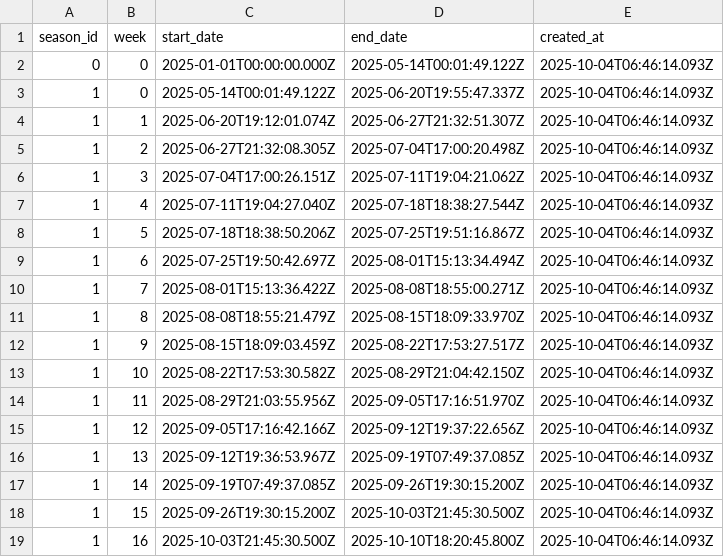
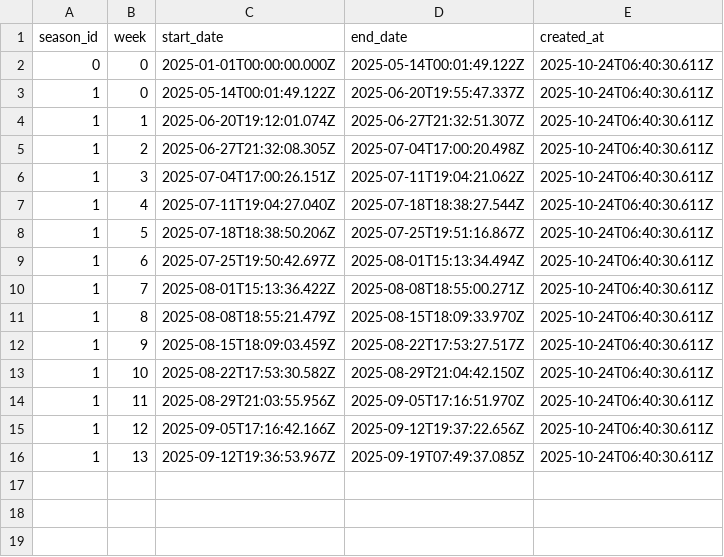
Before and after one commit to web3anand/ethos, a CSV file: data/csv/season_weeks.csv, drawn as a sheet.

Commit message:
Implement automatic week detection and N8N automation - Week 18 auto-detected, 29,158 profiles, 583,120 weekly records

```diff
--- a/data/csv/season_weeks.csv
+++ b/data/csv/season_weeks.csv
@@ -1,19 +1,16 @@
 season_id,week,start_date,end_date,created_at
-0,0,2025-01-01T00:00:00.000Z,2025-05-14T00:01:49.122Z,2025-10-04T06:46:14.093Z
-1,0,2025-05-14T00:01:49.122Z,2025-06-20T19:55:47.337Z,2025-10-04T06:46:14.093Z
-1,1,2025-06-20T19:12:01.074Z,2025-06-27T21:32:51.307Z,2025-10-04T06:46:14.093Z
-1,2,2025-06-27T21:32:08.305Z,2025-07-04T17:00:20.498Z,2025-10-04T06:46:14.093Z
-1,3,2025-07-04T17:00:26.151Z,2025-07-11T19:04:21.062Z,2025-10-04T06:46:14.093Z
-1,4,2025-07-11T19:04:27.040Z,2025-07-18T18:38:27.544Z,2025-10-04T06:46:14.093Z
-1,5,2025-07-18T18:38:50.206Z,2025-07-25T19:51:16.867Z,2025-10-04T06:46:14.093Z
-1,6,2025-07-25T19:50:42.697Z,2025-08-01T15:13:34.494Z,2025-10-04T06:46:14.093Z
-1,7,2025-08-01T15:13:36.422Z,2025-08-08T18:55:00.271Z,2025-10-04T06:46:14.093Z
-1,8,2025-08-08T18:55:21.479Z,2025-08-15T18:09:33.970Z,2025-10-04T06:46:14.093Z
-1,9,2025-08-15T18:09:03.459Z,2025-08-22T17:53:27.517Z,2025-10-04T06:46:14.093Z
-1,10,2025-08-22T17:53:30.582Z,2025-08-29T21:04:42.150Z,2025-10-04T06:46:14.093Z
-1,11,2025-08-29T21:03:55.956Z,2025-09-05T17:16:51.970Z,2025-10-04T06:46:14.093Z
-1,12,2025-09-05T17:16:42.166Z,2025-09-12T19:37:22.656Z,2025-10-04T06:46:14.093Z
-1,13,2025-09-12T19:36:53.967Z,2025-09-19T07:49:37.085Z,2025-10-04T06:46:14.093Z
-1,14,2025-09-19T07:49:37.085Z,2025-09-26T19:30:15.200Z,2025-10-04T06:46:14.093Z
-1,15,2025-09-26T19:30:15.200Z,2025-10-03T21:45:30.500Z,2025-10-04T06:46:14.093Z
-1,16,2025-10-03T21:45:30.500Z,2025-10-10T18:20:45.800Z,2025-10-04T06:46:14.093Z
+0,0,2025-01-01T00:00:00.000Z,2025-05-14T00:01:49.122Z,2025-10-24T06:40:30.611Z
+1,0,2025-05-14T00:01:49.122Z,2025-06-20T19:55:47.337Z,2025-10-24T06:40:30.611Z
+1,1,2025-06-20T19:12:01.074Z,2025-06-27T21:32:51.307Z,2025-10-24T06:40:30.611Z
+1,2,2025-06-27T21:32:08.305Z,2025-07-04T17:00:20.498Z,2025-10-24T06:40:30.611Z
+1,3,2025-07-04T17:00:26.151Z,2025-07-11T19:04:21.062Z,2025-10-24T06:40:30.611Z
+1,4,2025-07-11T19:04:27.040Z,2025-07-18T18:38:27.544Z,2025-10-24T06:40:30.611Z
+1,5,2025-07-18T18:38:50.206Z,2025-07-25T19:51:16.867Z,2025-10-24T06:40:30.611Z
+1,6,2025-07-25T19:50:42.697Z,2025-08-01T15:13:34.494Z,2025-10-24T06:40:30.611Z
+1,7,2025-08-01T15:13:36.422Z,2025-08-08T18:55:00.271Z,2025-10-24T06:40:30.611Z
+1,8,2025-08-08T18:55:21.479Z,2025-08-15T18:09:33.970Z,2025-10-24T06:40:30.611Z
+1,9,2025-08-15T18:09:03.459Z,2025-08-22T17:53:27.517Z,2025-10-24T06:40:30.611Z
+1,10,2025-08-22T17:53:30.582Z,2025-08-29T21:04:42.150Z,2025-10-24T06:40:30.611Z
+1,11,2025-08-29T21:03:55.956Z,2025-09-05T17:16:51.970Z,2025-10-24T06:40:30.611Z
+1,12,2025-09-05T17:16:42.166Z,2025-09-12T19:37:22.656Z,2025-10-24T06:40:30.611Z
+1,13,2025-09-12T19:36:53.967Z,2025-09-19T07:49:37.085Z,2025-10-24T06:40:30.611Z
```
Also changed, not shown: 14 other files.
